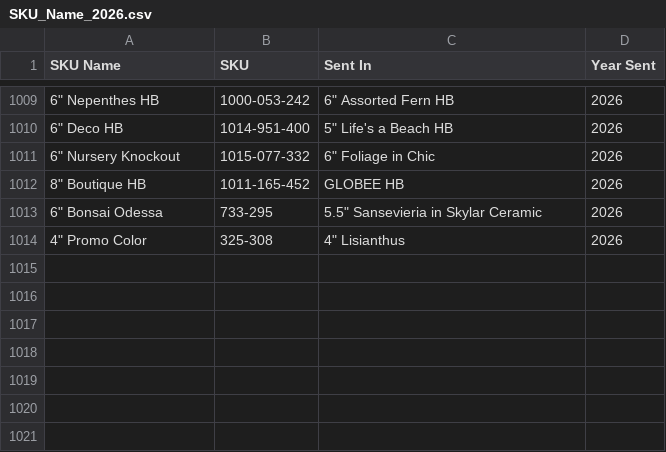
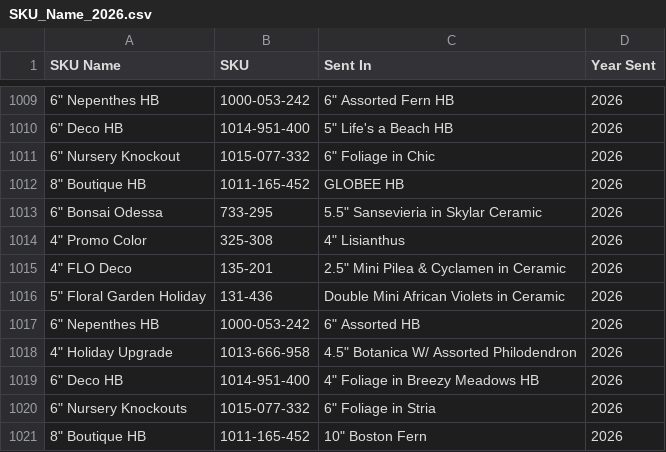
Before and after one commit to HF-HPA/HPA-SKU-CATALOGUE, a CSV file: SKU_Name_2026.csv, drawn as a sheet; only a part is shown, gaps mark what is left out; the diff names each change by its address in the sheet, - before the commit and + after, or states it on an @@ line.

Commit message:
Update SKU_Name_2026.csv

```diff
--- a/SKU_Name_2026.csv
+++ b/SKU_Name_2026.csv
+row 1015: 4" FLO Deco | 135-201 | 2.5" Mini Pilea & Cyclamen in Ceramic | 2026
+row 1016: 5" Floral Garden Holiday | 131-436 | Double Mini African Violets in Ceramic | 2026
+row 1017: 6" Nepenthes HB | 1000-053-242 | 6" Assorted HB | 2026
+row 1018: 4" Holiday Upgrade | 1013-666-958 | 4.5" Botanica W/ Assorted Philodendron | 2026
+row 1019: 6" Deco HB | 1014-951-400 | 4" Foliage in Breezy Meadows HB | 2026
+row 1020: 6" Nursery Knockouts | 1015-077-332 | 6" Foliage in Stria | 2026
+row 1021: 8" Boutique HB | 1011-165-452 | 10" Boston Fern | 2026
```
